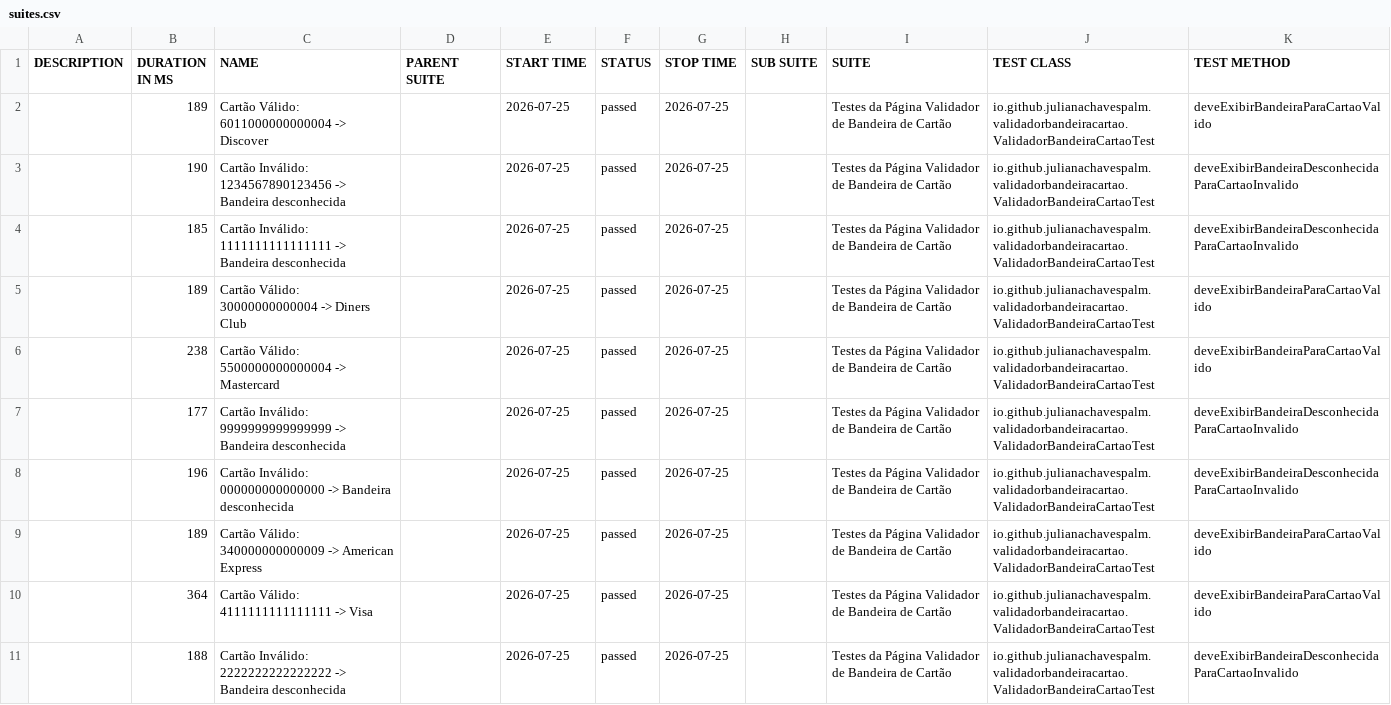
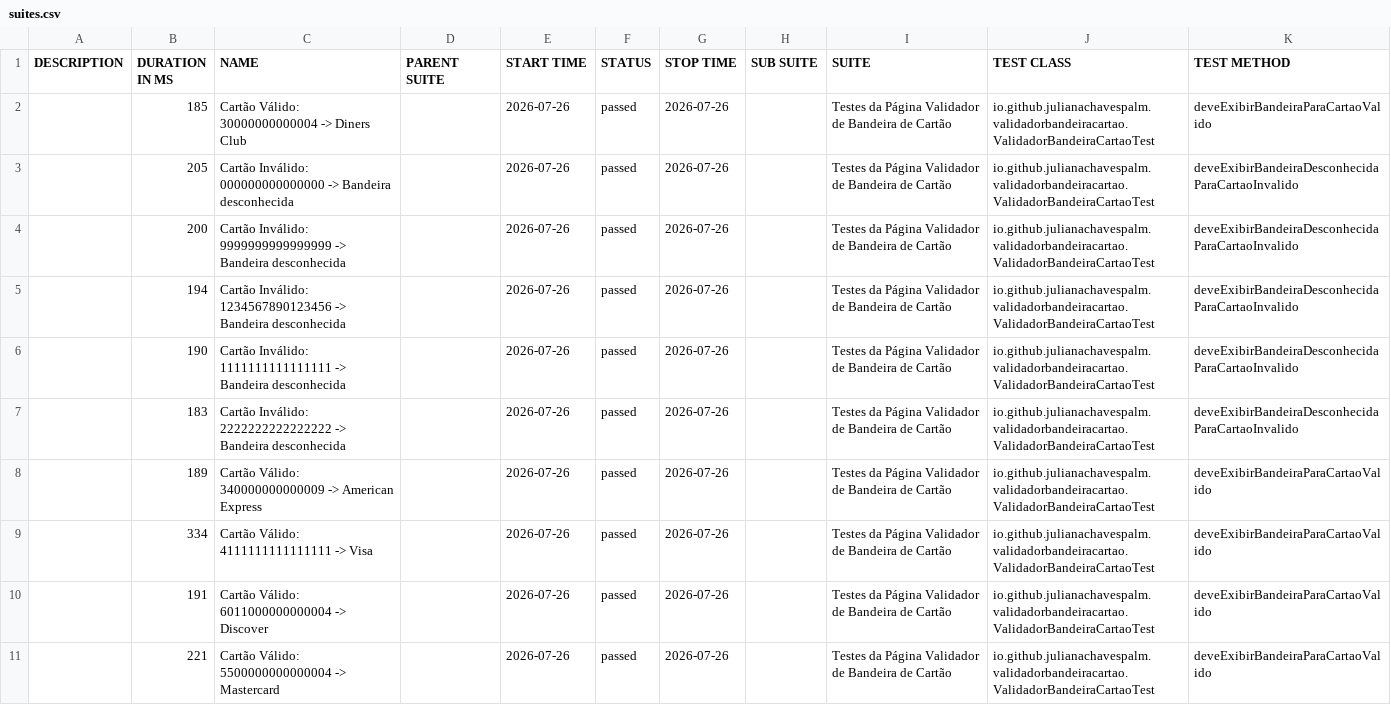
Before and after one commit to julianachavespalm/validadorbandeiracartao, a CSV file: data/suites.csv, drawn as a sheet.

```diff
--- a/data/suites.csv
+++ b/data/suites.csv
@@ -1,11 +1,11 @@
 "DESCRIPTION","DURATION IN MS","NAME","PARENT SUITE","START TIME","STATUS","STOP TIME","SUB SUITE","SUITE","TEST CLASS","TEST METHOD"
-"","189","Cartão Válido: 6011000000000004 -> Discover","","2026-07-25","passed","2026-07-25","","Testes da Página Validador de Bandeira de Cartão","io.github.julianachavespalm.validadorbandeiracartao.ValidadorBandeiraCartaoTest","deveExibirBandeiraParaCartaoValido"
-"","190","Cartão Inválido: 1234567890123456 -> Bandeira desconhecida","","2026-07-25","passed","2026-07-25","","Testes da Página Validador de Bandeira de Cartão","io.github.julianachavespalm.validadorbandeiracartao.ValidadorBandeiraCartaoTest","deveExibirBandeiraDesconhecidaParaCartaoInvalido"
-"","185","Cartão Inválido: 1111111111111111 -> Bandeira desconhecida","","2026-07-25","passed","2026-07-25","","Testes da Página Validador de Bandeira de Cartão","io.github.julianachavespalm.validadorbandeiracartao.ValidadorBandeiraCartaoTest","deveExibirBandeiraDesconhecidaParaCartaoInvalido"
-"","189","Cartão Válido: 30000000000004 -> Diners Club","","2026-07-25","passed","2026-07-25","","Testes da Página Validador de Bandeira de Cartão","io.github.julianachavespalm.validadorbandeiracartao.ValidadorBandeiraCartaoTest","deveExibirBandeiraParaCartaoValido"
-"","238","Cartão Válido: 5500000000000004 -> Mastercard","","2026-07-25","passed","2026-07-25","","Testes da Página Validador de Bandeira de Cartão","io.github.julianachavespalm.validadorbandeiracartao.ValidadorBandeiraCartaoTest","deveExibirBandeiraParaCartaoValido"
-"","177","Cartão Inválido: 9999999999999999 -> Bandeira desconhecida","","2026-07-25","passed","2026-07-25","","Testes da Página Validador de Bandeira de Cartão","io.github.julianachavespalm.validadorbandeiracartao.ValidadorBandeiraCartaoTest","deveExibirBandeiraDesconhecidaParaCartaoInvalido"
-"","196","Cartão Inválido: 000000000000000 -> Bandeira desconhecida","","2026-07-25","passed","2026-07-25","","Testes da Página Validador de Bandeira de Cartão","io.github.julianachavespalm.validadorbandeiracartao.ValidadorBandeiraCartaoTest","deveExibirBandeiraDesconhecidaParaCartaoInvalido"
-"","189","Cartão Válido: 340000000000009 -> American Express","","2026-07-25","passed","2026-07-25","","Testes da Página Validador de Bandeira de Cartão","io.github.julianachavespalm.validadorbandeiracartao.ValidadorBandeiraCartaoTest","deveExibirBandeiraParaCartaoValido"
-"","364","Cartão Válido: 4111111111111111 -> Visa","","2026-07-25","passed","2026-07-25","","Testes da Página Validador de Bandeira de Cartão","io.github.julianachavespalm.validadorbandeiracartao.ValidadorBandeiraCartaoTest","deveExibirBandeiraParaCartaoValido"
-"","188","Cartão Inválido: 2222222222222222 -> Bandeira desconhecida","","2026-07-25","passed","2026-07-25","","Testes da Página Validador de Bandeira de Cartão","io.github.julianachavespalm.validadorbandeiracartao.ValidadorBandeiraCartaoTest","deveExibirBandeiraDesconhecidaParaCartaoInvalido"
+"","185","Cartão Válido: 30000000000004 -> Diners Club","","2026-07-26","passed","2026-07-26","","Testes da Página Validador de Bandeira de Cartão","io.github.julianachavespalm.validadorbandeiracartao.ValidadorBandeiraCartaoTest","deveExibirBandeiraParaCartaoValido"
+"","205","Cartão Inválido: 000000000000000 -> Bandeira desconhecida","","2026-07-26","passed","2026-07-26","","Testes da Página Validador de Bandeira de Cartão","io.github.julianachavespalm.validadorbandeiracartao.ValidadorBandeiraCartaoTest","deveExibirBandeiraDesconhecidaParaCartaoInvalido"
+"","200","Cartão Inválido: 9999999999999999 -> Bandeira desconhecida","","2026-07-26","passed","2026-07-26","","Testes da Página Validador de Bandeira de Cartão","io.github.julianachavespalm.validadorbandeiracartao.ValidadorBandeiraCartaoTest","deveExibirBandeiraDesconhecidaParaCartaoInvalido"
+"","194","Cartão Inválido: 1234567890123456 -> Bandeira desconhecida","","2026-07-26","passed","2026-07-26","","Testes da Página Validador de Bandeira de Cartão","io.github.julianachavespalm.validadorbandeiracartao.ValidadorBandeiraCartaoTest","deveExibirBandeiraDesconhecidaParaCartaoInvalido"
+"","190","Cartão Inválido: 1111111111111111 -> Bandeira desconhecida","","2026-07-26","passed","2026-07-26","","Testes da Página Validador de Bandeira de Cartão","io.github.julianachavespalm.validadorbandeiracartao.ValidadorBandeiraCartaoTest","deveExibirBandeiraDesconhecidaParaCartaoInvalido"
+"","183","Cartão Inválido: 2222222222222222 -> Bandeira desconhecida","","2026-07-26","passed","2026-07-26","","Testes da Página Validador de Bandeira de Cartão","io.github.julianachavespalm.validadorbandeiracartao.ValidadorBandeiraCartaoTest","deveExibirBandeiraDesconhecidaParaCartaoInvalido"
+"","189","Cartão Válido: 340000000000009 -> American Express","","2026-07-26","passed","2026-07-26","","Testes da Página Validador de Bandeira de Cartão","io.github.julianachavespalm.validadorbandeiracartao.ValidadorBandeiraCartaoTest","deveExibirBandeiraParaCartaoValido"
+"","334","Cartão Válido: 4111111111111111 -> Visa","","2026-07-26","passed","2026-07-26","","Testes da Página Validador de Bandeira de Cartão","io.github.julianachavespalm.validadorbandeiracartao.ValidadorBandeiraCartaoTest","deveExibirBandeiraParaCartaoValido"
+"","191","Cartão Válido: 6011000000000004 -> Discover","","2026-07-26","passed","2026-07-26","","Testes da Página Validador de Bandeira de Cartão","io.github.julianachavespalm.validadorbandeiracartao.ValidadorBandeiraCartaoTest","deveExibirBandeiraParaCartaoValido"
+"","221","Cartão Válido: 5500000000000004 -> Mastercard","","2026-07-26","passed","2026-07-26","","Testes da Página Validador de Bandeira de Cartão","io.github.julianachavespalm.validadorbandeiracartao.ValidadorBandeiraCartaoTest","deveExibirBandeiraParaCartaoValido"
```
Also changed, not shown: 41 other files.
